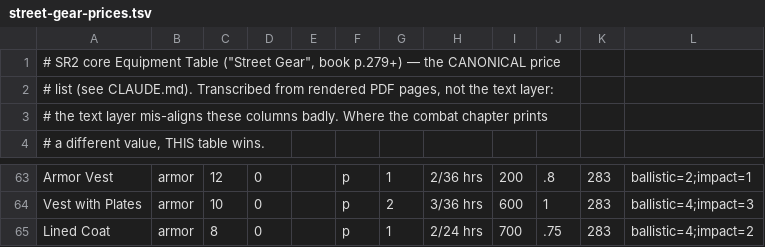
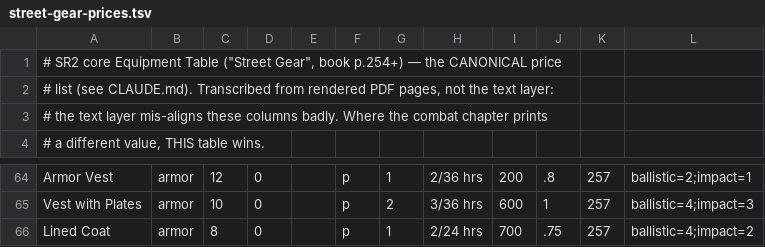
Before and after one commit to futurekill/sr2e-foundryvtt, a TSV file: tools/data/street-gear-prices.tsv, drawn as a sheet; only a part is shown, gaps mark what is left out; addresses are those after the commit; the diff covers the shown part only; the diff names each change by its address in the sheet, - before the commit and + after, or states it on an @@ line.

```diff
--- a/tools/data/street-gear-prices.tsv
+++ b/tools/data/street-gear-prices.tsv
-A1: …Gear", book p.279+) — the…
+A1: …Gear", book p.254+) — the…
-K64:K66: 283
+K64:K66: 257
```
Also changed, not shown: 1 added row and 52 edited cells elsewhere in this file, 3 other files.
